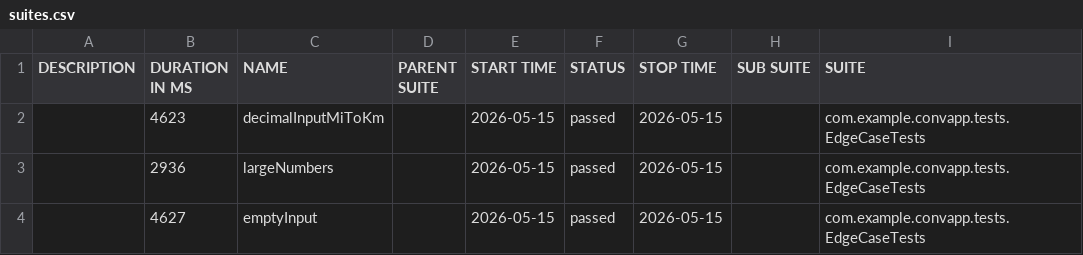
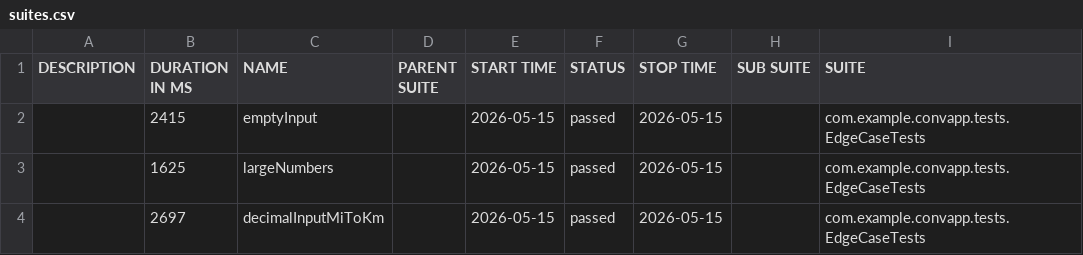
Before and after one commit to raidsvedberg/android-converter, a CSV file: data/suites.csv, drawn as a sheet; only a part is shown; the diff names each change by its address in the sheet, - before the commit and + after, or states it on an @@ line.

```diff
--- a/data/suites.csv
+++ b/data/suites.csv
-B2 (DURATION IN MS): 4623
+B2 (DURATION IN MS): 2415
-C2 (NAME): decimalInputMiToKm
+C2 (NAME): emptyInput
-B3 (DURATION IN MS): 2936
+B3 (DURATION IN MS): 1625
-B4 (DURATION IN MS): 4627
+B4 (DURATION IN MS): 2697
-C4 (NAME): emptyInput
+C4 (NAME): decimalInputMiToKm
```
Also changed, not shown: 20 other files.
